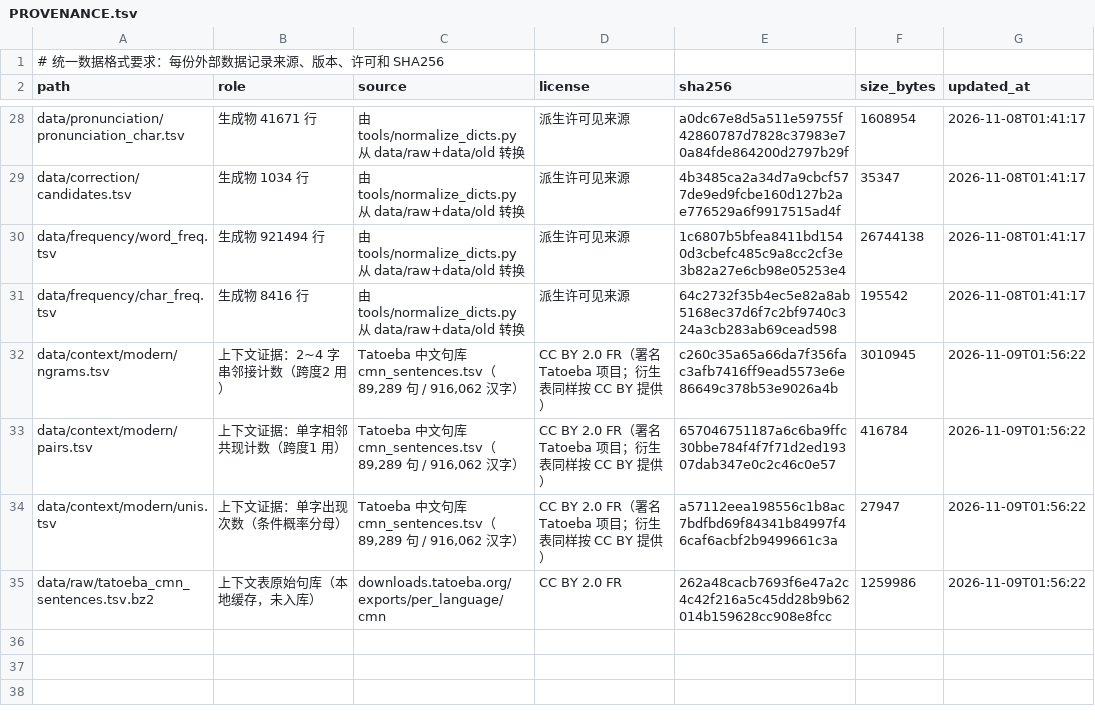
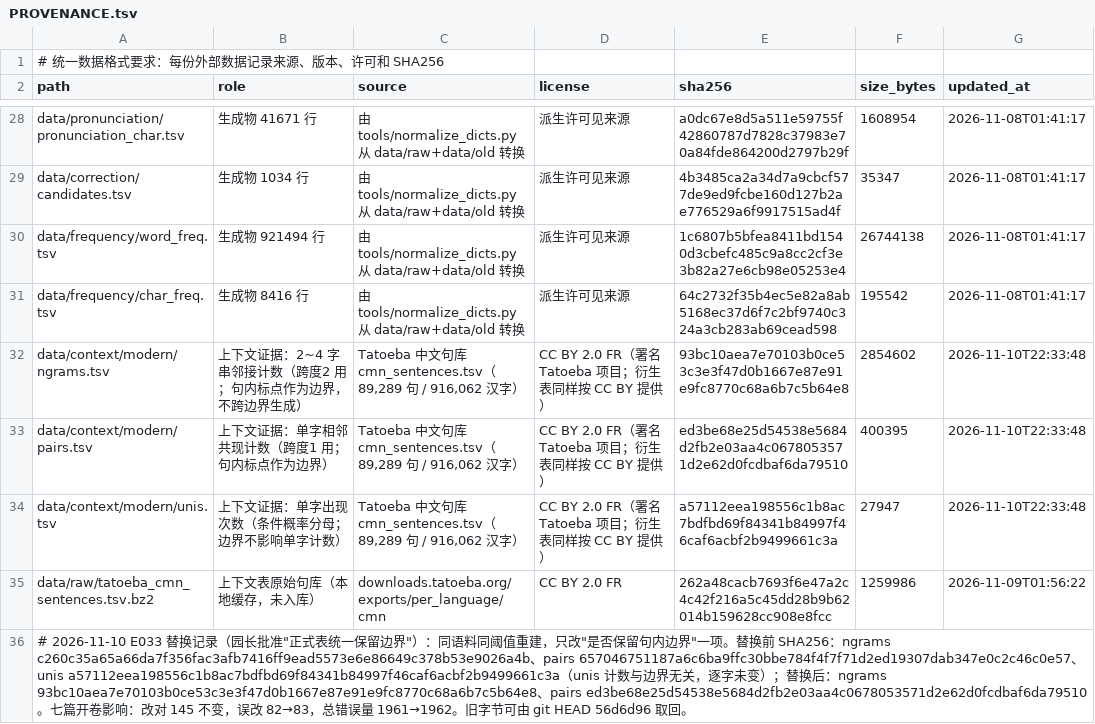
Before and after one commit to LIN-AC/text-clean, a TSV file: data/PROVENANCE.tsv, drawn as a sheet; only a part is shown, gaps mark what is left out.

Commit message:
上下文表统一保留句内边界；E033 资料库与二字实体检索跑通
- data/context/modern/{ngrams,pairs}.tsv 换成"保留句内边界"版（同语料同阈值，只改这一项，
  复现表已证明与旧正式表逐条一致）；data/PROVENANCE.tsv 更新三行并记录替换前 SHA256。
- 基线按园长批准变动：145 改对/82 误改/25 错到错/1961 → 145/83/25/1962（改对不变，
  多 1 处误改：BV1sxxX64E4E 第 980 字「以同为敬」→「一同为敬」）。run_arms.py 把新默认、
  旧口径表、关上下文三档全部钉成断言，避免把换表当成得分；工程测试 ctest 24/24。
- 新增 SQLite FTS5 资料库（121,153 段，含书名/页名/URL/许可/源文件 SHA，历史与现代分域，
  重复段与真值泄漏检查：本项目 3,094 个 12 字窗口 0 命中）与二字实体两阶段检索。
- 修掉上一轮查出的四个坑：切块留重叠（卫青原文 58 次全部入库）、≥3 字词展开成单字短语链
  （桑弘羊 0→19 段）、独立文档数阈值 + 明确弃权、查询词只取 whisper 与 FunASR 逐字一致的片段。
  同一批四个疑难位点：修复前 top5 含目标词 0/4，修复后支持改 2、弃权 2、误判为反对 0。

```diff
--- a/data/PROVENANCE.tsv
+++ b/data/PROVENANCE.tsv
@@ -31,5 +31,6 @@ data/frequency/word_freq.tsv	生成物 921494 行	由 tools/normalize_dicts.py
 data/frequency/char_freq.tsv	生成物 8416 行	由 tools/normalize_dicts.py 从 data/raw+data/old 转换	派生许可见来源	64c2732f35b4ec5e82a8ab5168ec37d6f7c2bf9740c324a3cb283ab69cead598	195542	2026-11-08T01:41:17
-data/context/modern/ngrams.tsv	上下文证据：2~4 字串邻接计数（跨度2 用）	Tatoeba 中文句库 cmn_sentences.tsv（89,289 句 / 916,062 汉字）	CC BY 2.0 FR（署名 Tatoeba 项目；衍生表同样按 CC BY 提供）	c260c35a65a66da7f356fac3afb7416ff9ead5573e6e86649c378b53e9026a4b	3010945	2026-11-09T01:56:22
-data/context/modern/pairs.tsv	上下文证据：单字相邻共现计数（跨度1 用）	Tatoeba 中文句库 cmn_sentences.tsv（89,289 句 / 916,062 汉字）	CC BY 2.0 FR（署名 Tatoeba 项目；衍生表同样按 CC BY 提供）	657046751187a6c6ba9ffc30bbe784f4f7f71d2ed19307dab347e0c2c46c0e57	416784	2026-11-09T01:56:22
-data/context/modern/unis.tsv	上下文证据：单字出现次数（条件概率分母）	Tatoeba 中文句库 cmn_sentences.tsv（89,289 句 / 916,062 汉字）	CC BY 2.0 FR（署名 Tatoeba 项目；衍生表同样按 CC BY 提供）	a57112eea198556c1b8ac7bdfbd69f84341b84997f46caf6acbf2b9499661c3a	27947	2026-11-09T01:56:22
+data/context/modern/ngrams.tsv	上下文证据：2~4 字串邻接计数（跨度2 用；句内标点作为边界，不跨边界生成）	Tatoeba 中文句库 cmn_sentences.tsv（89,289 句 / 916,062 汉字）	CC BY 2.0 FR（署名 Tatoeba 项目；衍生表同样按 CC BY 提供）	93bc10aea7e70103b0ce53c3e3f47d0b1667e87e91e9fc8770c68a6b7c5b64e8	2854602	2026-11-10T22:33:48
+data/context/modern/pairs.tsv	上下文证据：单字相邻共现计数（跨度1 用；句内标点作为边界）	Tatoeba 中文句库 cmn_sentences.tsv（89,289 句 / 916,062 汉字）	CC BY 2.0 FR（署名 Tatoeba 项目；衍生表同样按 CC BY 提供）	ed3be68e25d54538e5684d2fb2e03aa4c0678053571d2e62d0fcdbaf6da79510	400395	2026-11-10T22:33:48
+data/context/modern/unis.tsv	上下文证据：单字出现次数（条件概率分母；边界不影响单字计数）	Tatoeba 中文句库 cmn_sentences.tsv（89,289 句 / 916,062 汉字）	CC BY 2.0 FR（署名 Tatoeba 项目；衍生表同样按 CC BY 提供）	a57112eea198556c1b8ac7bdfbd69f84341b84997f46caf6acbf2b9499661c3a	27947	2026-11-10T22:33:48
 data/raw/tatoeba_cmn_sentences.tsv.bz2	上下文表原始句库（本地缓存，未入库）	downloads.tatoeba.org/exports/per_language/cmn	CC BY 2.0 FR	262a48cacb7693f6e47a2c4c42f216a5c45dd28b9b62014b159628cc908e8fcc	1259986	2026-11-09T01:56:22
+# 2026-11-10 E033 替换记录（园长批准"正式表统一保留边界"）：同语料同阈值重建，只改"是否保留句内边界"一项。替换前 SHA256：ngrams c260c35a65a66da7f356fac3afb7416ff9ead5573e6e86649c378b53e9026a4b、pairs 657046751187a6c6ba9ffc30bbe784f4f7f71d2ed19307dab347e0c2c46c0e57、unis a57112eea198556c1b8ac7bdfbd69f84341b84997f46caf6acbf2b9499661c3a（unis 计数与边界无关，逐字未变）；替换后：ngrams 93bc10aea7e70103b0ce53c3e3f47d0b1667e87e91e9fc8770c68a6b7c5b64e8、pairs ed3be68e25d54538e5684d2fb2e03aa4c0678053571d2e62d0fcdbaf6da79510。七篇开卷影响：改对 145 不变，误改 82→83，总错误量 1961→1962。旧字节可由 git HEAD 56d6d96 取回。
```
Also changed, not shown: 13 other files.
